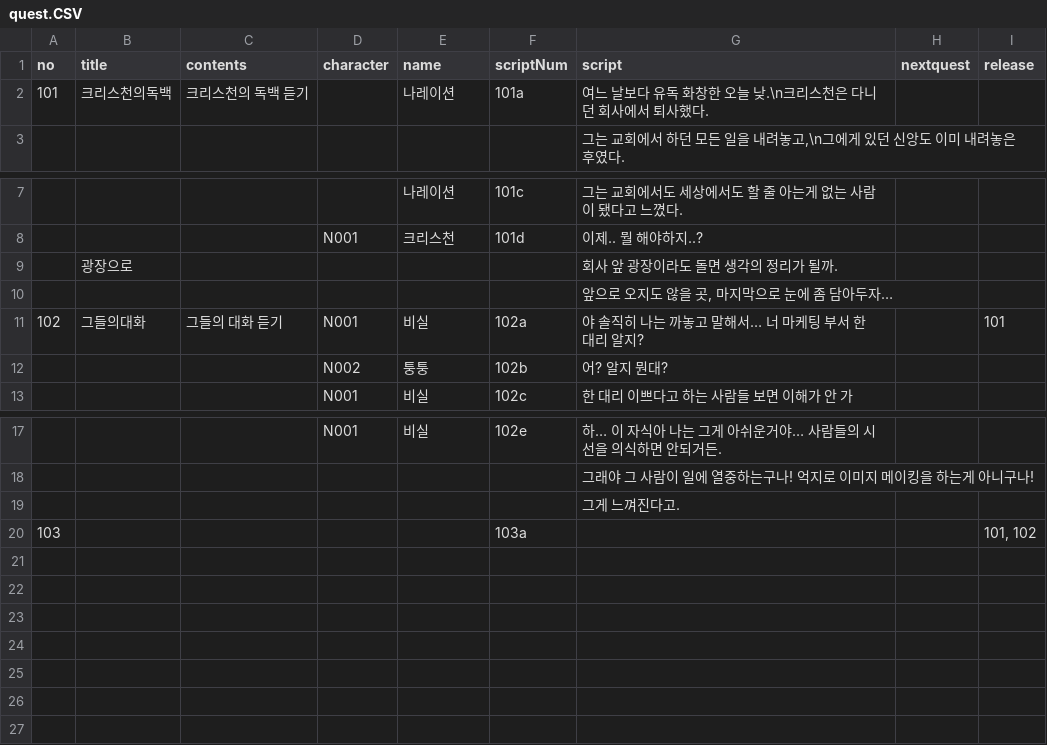
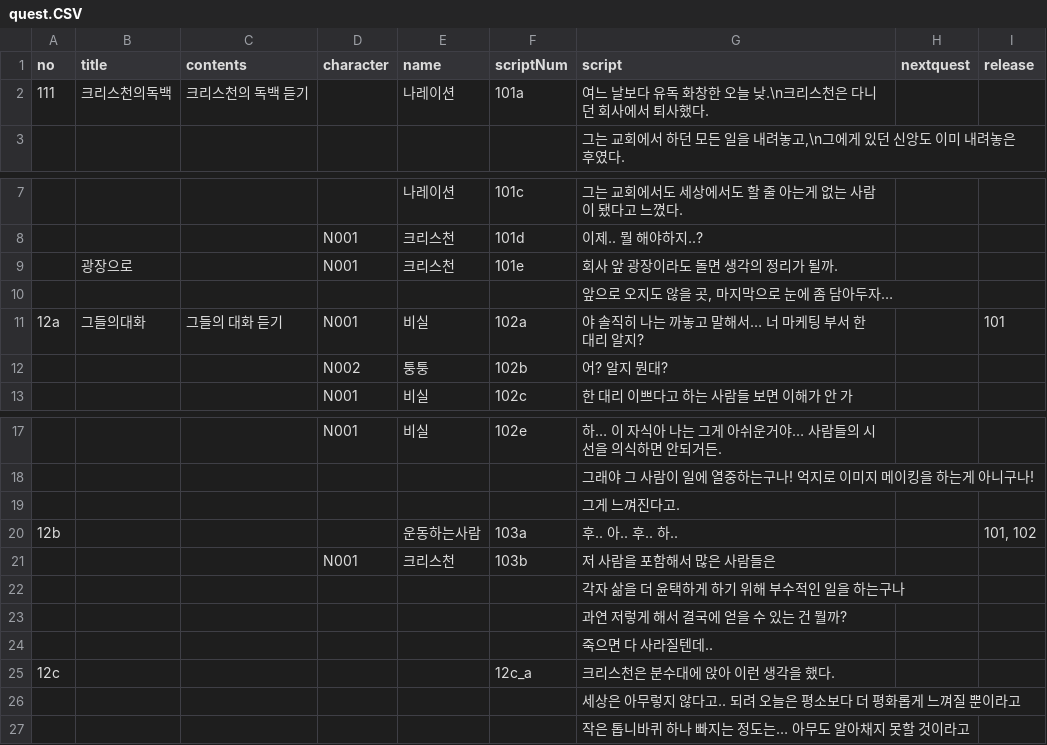
Before and after one commit to ssunine21/thePilgrimsprogress, a CSV file: Assets/Resources/quest.CSV, drawn as a sheet; only a part is shown, gaps mark what is left out.

```diff
--- a/Assets/Resources/quest.CSV
+++ b/Assets/Resources/quest.CSV
@@ -1,3 +1,3 @@
 no,title,contents,character,name,scriptNum,script,nextquest,release
-101,크리스천의독백,크리스천의 독백 듣기,,나레이션,101a,여느 날보다 유독 화창한 오늘 낮.\n크리스천은 다니던 회사에서 퇴사했다.,,
+111,크리스천의독백,크리스천의 독백 듣기,,나레이션,101a,여느 날보다 유독 화창한 오늘 낮.\n크리스천은 다니던 회사에서 퇴사했다.,,
 ,,,,,,"그는 교회에서 하던 모든 일을 내려놓고,\n그에게 있던 신앙도 이미 내려놓은 후였다.",,
@@ -8,5 +8,5 @@
 ,,,N001,크리스천,101d,이제.. 뭘 해야하지..?,,
-,광장으로,,,,,회사 앞 광장이라도 돌면 생각의 정리가 될까.,,
+,광장으로,,N001,크리스천,101e,회사 앞 광장이라도 돌면 생각의 정리가 될까.,,
 ,,,,,,"앞으로 오지도 않을 곳, 마지막으로 눈에 좀 담아두자…",,
-102,그들의대화,그들의 대화 듣기,N001,비실,102a,야 솔직히 나는 까놓고 말해서… 너 마케팅 부서 한 대리 알지?,,101
+12a,그들의대화,그들의 대화 듣기,N001,비실,102a,야 솔직히 나는 까놓고 말해서… 너 마케팅 부서 한 대리 알지?,,101
 ,,,N002,퉁퉁,102b,어? 알지 뭔대?,,
@@ -19,2 +19,9 @@
 ,,,,,,그게 느껴진다고.,,
-103,,,,,103a,,,"101, 102"
+12b,,,,운동하는사람,103a,후.. 아.. 후.. 하..,,"101, 102"
+,,,N001,크리스천,103b,저 사람을 포함해서 많은 사람들은,,
+,,,,,,각자 삶을 더 윤택하게 하기 위해 부수적인 일을 하는구나,,
+,,,,,,과연 저렇게 해서 결국에 얻을 수 있는 건 뭘까?,,
+,,,,,,죽으면 다 사라질텐데..,,
+12c,,,,,12c_a,크리스천은 분수대에 앉아 이런 생각을 했다.,,
+,,,,,,세상은 아무렇지 않다고.. 되려 오늘은 평소보다 더 평화롭게 느껴질 뿐이라고,,
+,,,,,,작은 톱니바퀴 하나 빠지는 정도는… 아무도 알아채지 못할 것이라고,,
```
Also changed, not shown: 49 other files.
